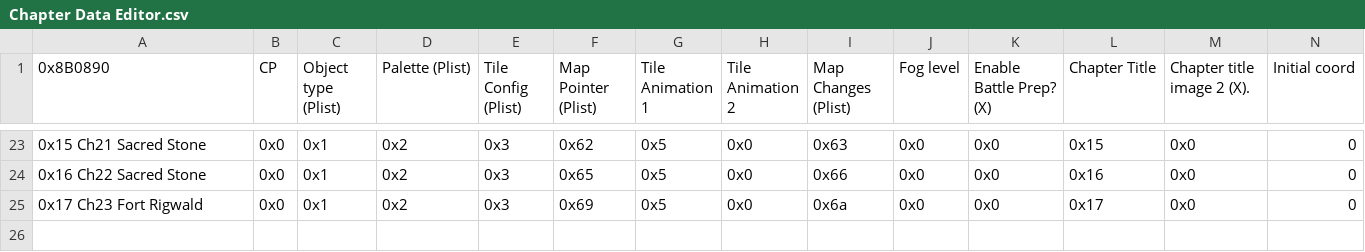
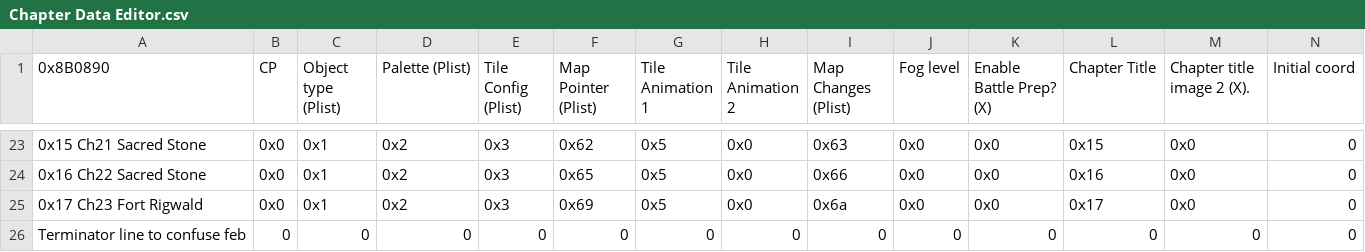
Before and after one commit to Peer56/CommunityBlitz4, a CSV file: _UserData/CSVs/Chapter Data Editor.csv, drawn as a sheet; only a part is shown, gaps mark what is left out; rows hold the shown columns only; the diff names each change by its address in the sheet, - before the commit and + after, or states it on an @@ line.

Commit message:
Update Chapter Data Editor.csv

```diff
--- a/_UserData/CSVs/Chapter Data Editor.csv
+++ b/_UserData/CSVs/Chapter Data Editor.csv
+row 26: Terminator line to confuse feb | 0 | 0 | 0 | 0 | 0 | 0 | 0 | 0 | 0 | 0 | 0 | 0 | 0
```
